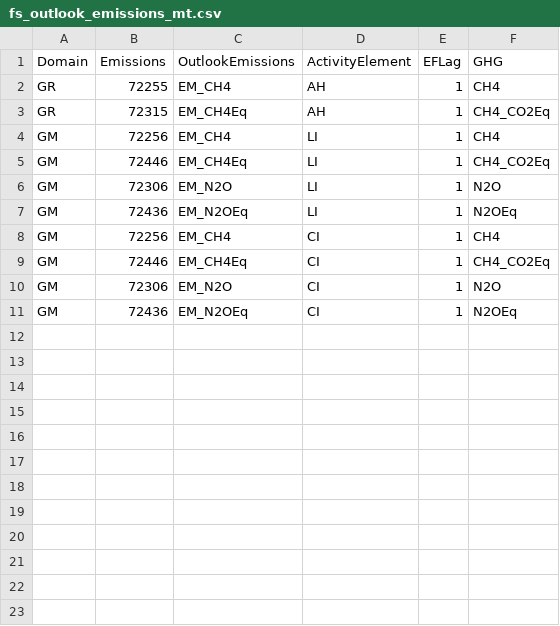
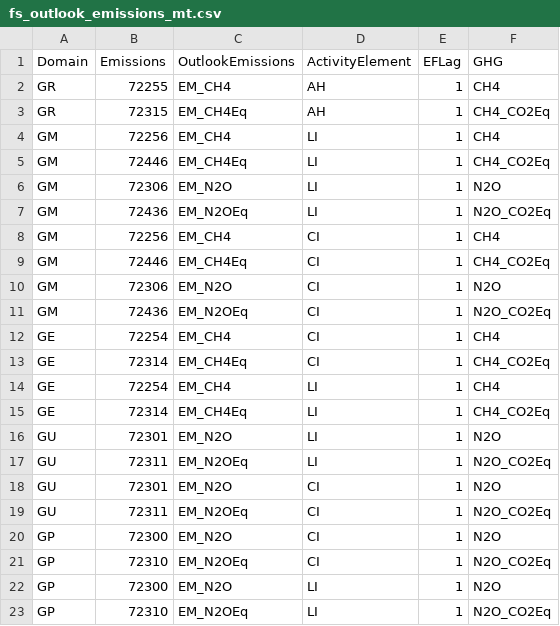
Before and after one commit to EBukin/GHGoutlook, a CSV file: mappingTables/fs_outlook_emissions_mt.csv, drawn as a sheet.

```diff
--- a/mappingTables/fs_outlook_emissions_mt.csv
+++ b/mappingTables/fs_outlook_emissions_mt.csv
@@ -6,3 +6,3 @@ GM,72446,EM_CH4Eq,LI,1,CH4_CO2Eq
 GM,72306,EM_N2O,LI,1,N2O
-GM,72436,EM_N2OEq,LI,1,N2OEq
+GM,72436,EM_N2OEq,LI,1,N2O_CO2Eq
 GM,72256,EM_CH4,CI,1,CH4
@@ -10,2 +10,14 @@ GM,72446,EM_CH4Eq,CI,1,CH4_CO2Eq
 GM,72306,EM_N2O,CI,1,N2O
-GM,72436,EM_N2OEq,CI,1,N2OEq
+GM,72436,EM_N2OEq,CI,1,N2O_CO2Eq
+GE,72254,EM_CH4,CI,1,CH4
+GE,72314,EM_CH4Eq,CI,1,CH4_CO2Eq
+GE,72254,EM_CH4,LI,1,CH4
+GE,72314,EM_CH4Eq,LI,1,CH4_CO2Eq
+GU,72301,EM_N2O,LI,1,N2O
+GU,72311,EM_N2OEq,LI,1,N2O_CO2Eq
+GU,72301,EM_N2O,CI,1,N2O
+GU,72311,EM_N2OEq,CI,1,N2O_CO2Eq
+GP,72300,EM_N2O,CI,1,N2O
+GP,72310,EM_N2OEq,CI,1,N2O_CO2Eq
+GP,72300,EM_N2O,LI,1,N2O
+GP,72310,EM_N2OEq,LI,1,N2O_CO2Eq
```
Also changed, not shown: mappingTables/faostat_areas_outlook_areas.csv, mappingTables/fs_outlook_elements_mt.csv, 1 other file.
